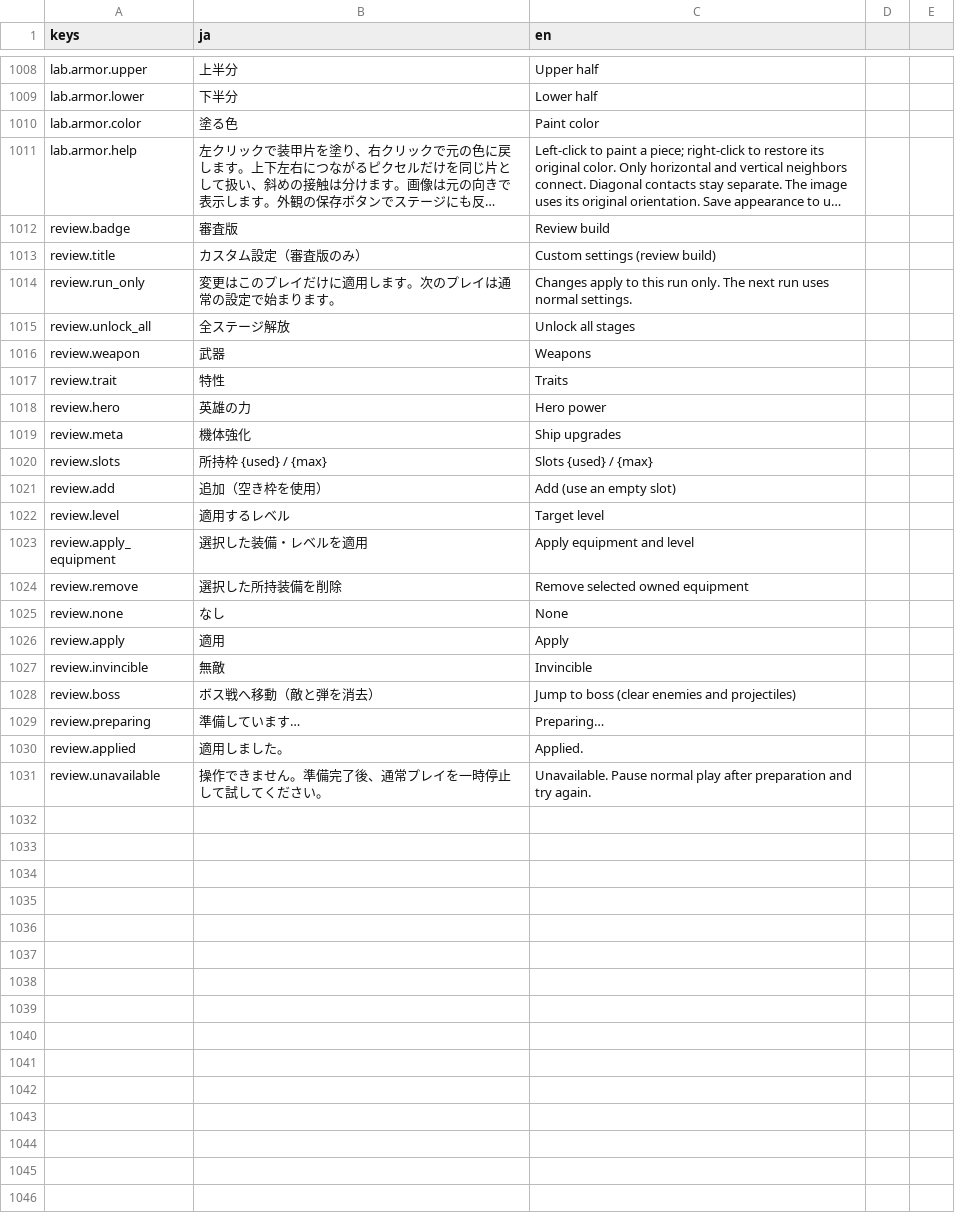
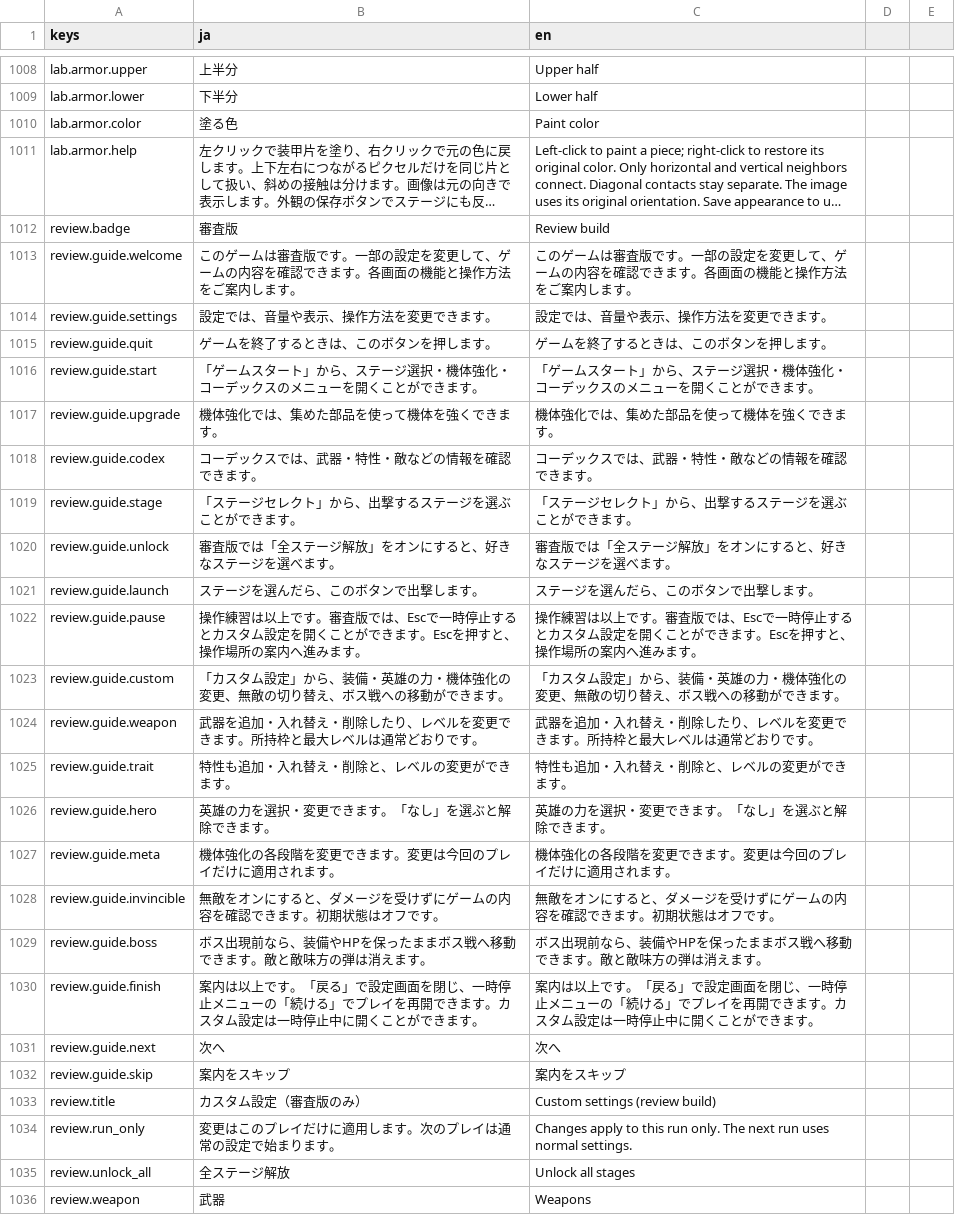
Before and after one commit to Tomatoguy1029/speed, a CSV file: speed/data/text/strings.csv, drawn as a sheet; only a part is shown, gaps mark what is left out; the shorter side is filled out with more unchanged rows; long unchanged cells end in …; the diff names each change by its address in the sheet, - before the commit and + after, or states it on an @@ line.

```diff
--- a/speed/data/text/strings.csv
+++ b/speed/data/text/strings.csv
+row 1013: review.guide.welcome | このゲームは審査版です。一部の設定を変更して、ゲームの内容を確認できます。各画面の機能と操作方法をご案内します。 | このゲームは審査版です。一部の設定を変更して、ゲームの内容を確認できます。各画面の機能と操作方法をご案内します。
+row 1014: review.guide.settings | 設定では、音量や表示、操作方法を変更できます。 | 設定では、音量や表示、操作方法を変更できます。
+row 1015: review.guide.quit | ゲームを終了するときは、このボタンを押します。 | ゲームを終了するときは、このボタンを押します。
+row 1016: review.guide.start | 「ゲームスタート」から、ステージ選択・機体強化・コーデックスのメニューを開くことができます。 | 「ゲームスタート」から、ステージ選択・機体強化・コーデックスのメニューを開くことができます。
+row 1017: review.guide.upgrade | 機体強化では、集めた部品を使って機体を強くできます。 | 機体強化では、集めた部品を使って機体を強くできます。
+row 1018: review.guide.codex | コーデックスでは、武器・特性・敵などの情報を確認できます。 | コーデックスでは、武器・特性・敵などの情報を確認できます。
+row 1019: review.guide.stage | 「ステージセレクト」から、出撃するステージを選ぶことができます。 | 「ステージセレクト」から、出撃するステージを選ぶことができます。
+row 1020: review.guide.unlock | 審査版では「全ステージ解放」をオンにすると、好きなステージを選べます。 | 審査版では「全ステージ解放」をオンにすると、好きなステージを選べます。
+row 1021: review.guide.launch | ステージを選んだら、このボタンで出撃します。 | ステージを選んだら、このボタンで出撃します。
+row 1022: review.guide.pause | 操作練習は以上です。審査版では、Escで一時停止するとカスタム設定を開くことができます。Escを押すと、操作場所の案内へ進みます。 | 操作練習は以上です。審査版では、Escで一時停止するとカスタム設定を開くことができます。Escを押すと、操作場所の案内へ進みます。
+row 1023: review.guide.custom | 「カスタム設定」から、装備・英雄の力・機体強化の変更、無敵の切り替え、ボス戦への移動ができます。 | 「カスタム設定」から、装備・英雄の力・機体強化の変更、無敵の切り替え、ボス戦への移動ができます。
+row 1024: review.guide.weapon | 武器を追加・入れ替え・削除したり、レベルを変更できます。所持枠と最大レベルは通常どおりです。 | 武器を追加・入れ替え・削除したり、レベルを変更できます。所持枠と最大レベルは通常どおりです。
+row 1025: review.guide.trait | 特性も追加・入れ替え・削除と、レベルの変更ができます。 | 特性も追加・入れ替え・削除と、レベルの変更ができます。
+row 1026: review.guide.hero | 英雄の力を選択・変更できます。「なし」を選ぶと解除できます。 | 英雄の力を選択・変更できます。「なし」を選ぶと解除できます。
+row 1027: review.guide.meta | 機体強化の各段階を変更できます。変更は今回のプレイだけに適用されます。 | 機体強化の各段階を変更できます。変更は今回のプレイだけに適用されます。
+row 1028: review.guide.invincible | 無敵をオンにすると、ダメージを受けずにゲームの内容を確認できます。初期状態はオフです。 | 無敵をオンにすると、ダメージを受けずにゲームの内容を確認できます。初期状態はオフです。
+row 1029: review.guide.boss | ボス出現前なら、装備やHPを保ったままボス戦へ移動できます。敵と敵味方の弾は消えます。 | ボス出現前なら、装備やHPを保ったままボス戦へ移動できます。敵と敵味方の弾は消えます。
+row 1030: review.guide.finish | 案内は以上です。「戻る」で設定画面を閉じ、一時停止メニューの「続ける」でプレイを再開できます。カスタム設定は一時停止中に開くことができます。 | 案内は以上です。「戻る」で設定画面を閉じ、一時停止メニューの「続ける」でプレイを再開できます。カスタム設定は一時停止中に開くことができます。
+row 1031: review.guide.next | 次へ | 次へ
+row 1032: review.guide.skip | 案内をスキップ | 案内をスキップ
```
Also changed, not shown: 10 other files.
